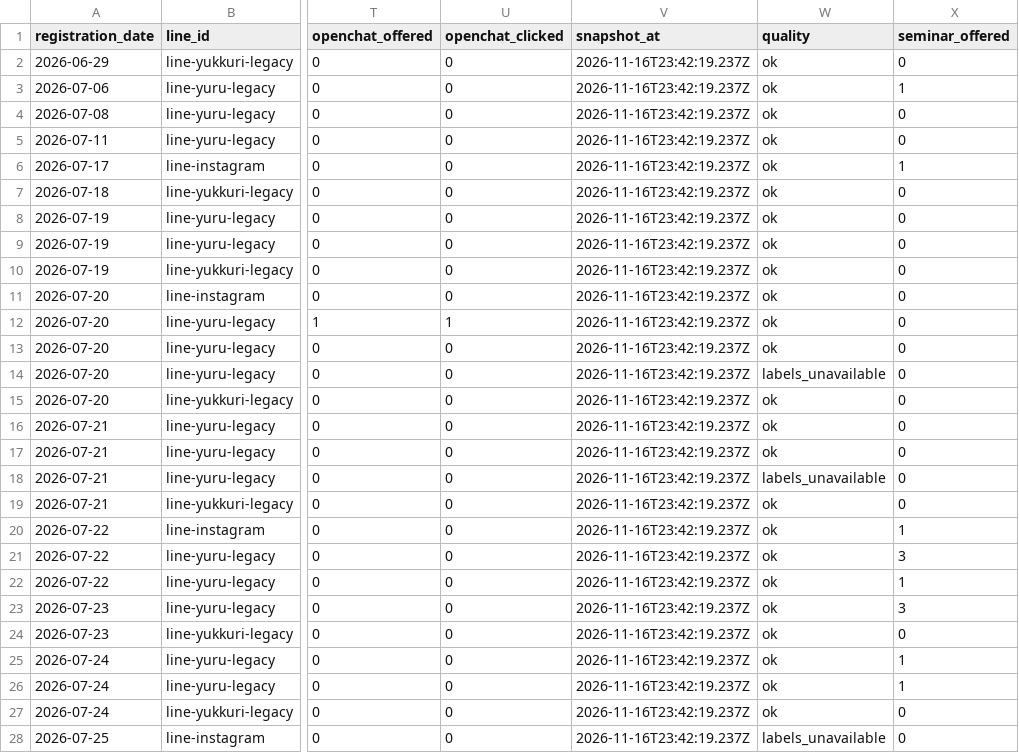
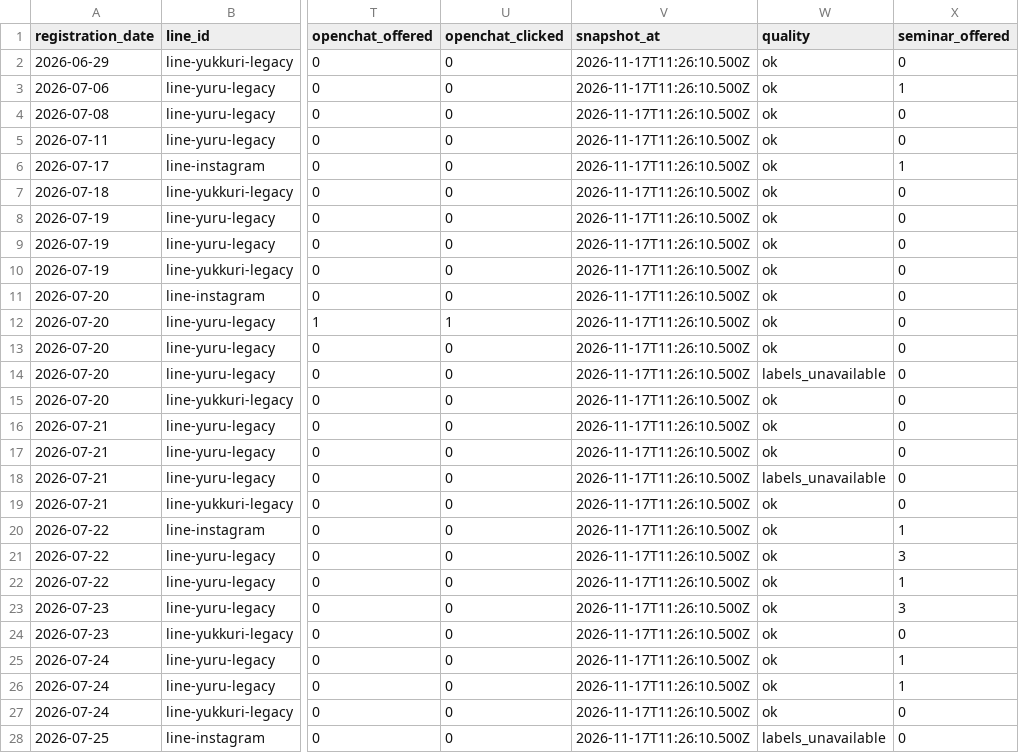
Before and after one commit to puuku0510/suya-youtube-line-dashboard, a CSV file: funnel-cohort.csv, drawn as a sheet; only a part is shown, gaps mark what is left out; the diff covers the shown part only; the diff names each change by its address in the sheet, - before the commit and + after, or states it on an @@ line.

Commit message:
Update dashboard data

```diff
--- a/funnel-cohort.csv
+++ b/funnel-cohort.csv
-V2:V28 (snapshot_at): 2026-11-16T23:42:19.237Z
+V2:V28 (snapshot_at): 2026-11-17T11:26:10.500Z
```
Also changed, not shown: 156 edited cells elsewhere in this file, funnel-current.csv, funnel-sync-health.csv, 1 other file.
